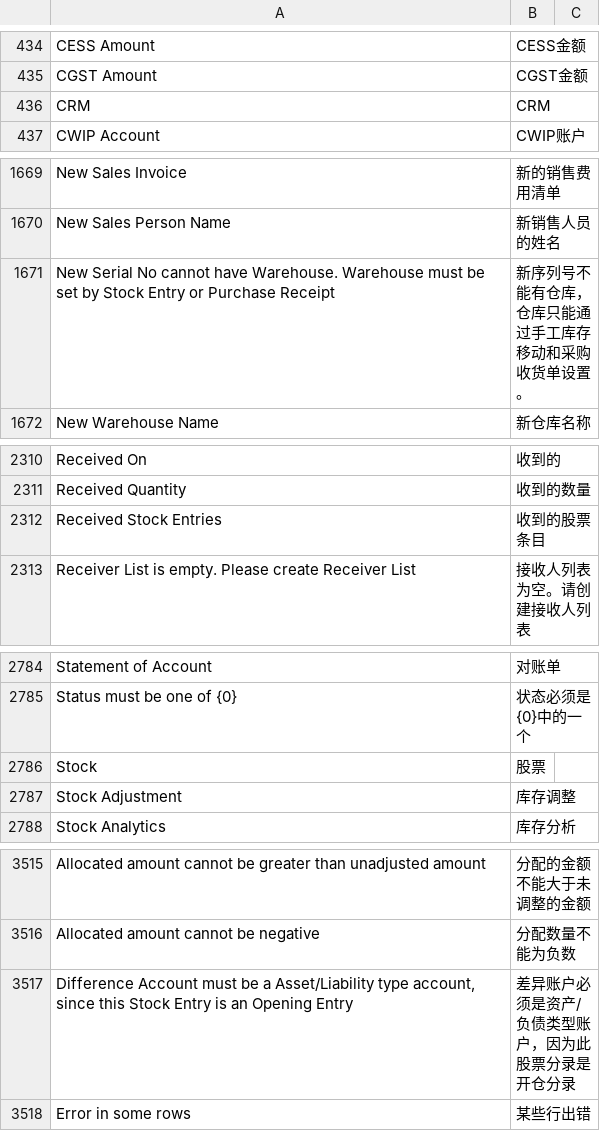
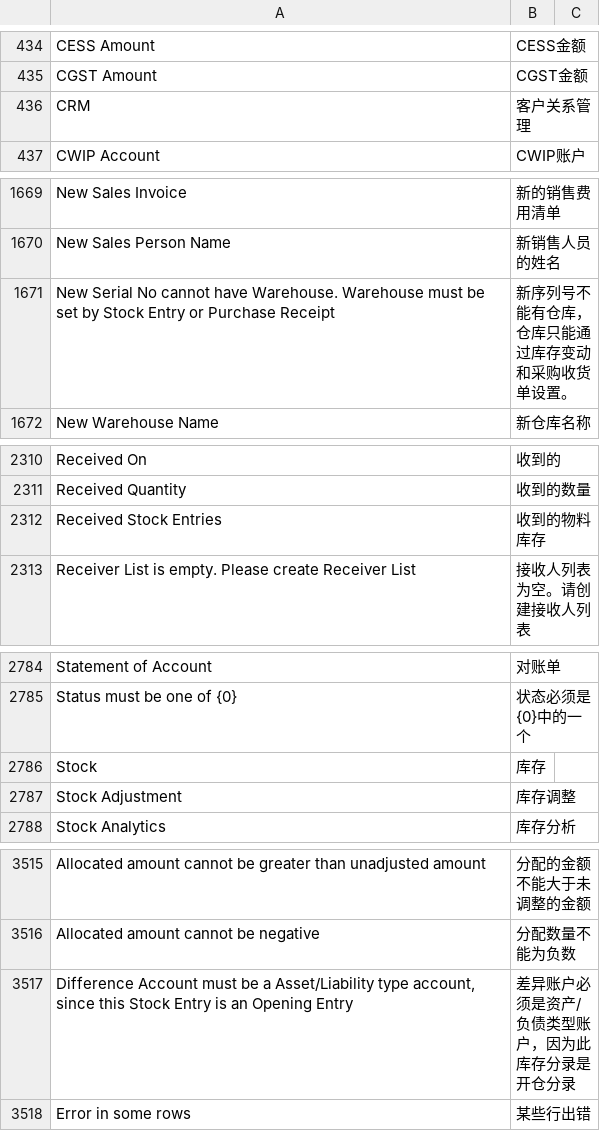
Before and after one commit to chenchenzc/erp, a CSV file: erpnext/translations/zh.csv, drawn as a sheet; only a part is shown, gaps mark what is left out; the diff covers the shown part only.

```diff
--- a/erpnext/translations/zh.csv
+++ b/erpnext/translations/zh.csv
@@ -435,3 +435,3 @@ CESS Amount,CESS金额,
 CGST Amount,CGST金额,
-CRM,CRM,
+CRM,客户关系管理,
 CWIP Account,CWIP账户,
@@ -1670,3 +1670,3 @@ New Sales Invoice,新的销售费用清单,
 New Sales Person Name,新销售人员的姓名,
-New Serial No cannot have Warehouse. Warehouse must be set by Stock Entry or Purchase Receipt,新序列号不能有仓库，仓库只能通过手工库存移动和采购收货单设置。,
+New Serial No cannot have Warehouse. Warehouse must be set by Stock Entry or Purchase Receipt,新序列号不能有仓库，仓库只能通过库存变动和采购收货单设置。,
 New Warehouse Name,新仓库名称,
@@ -2311,3 +2311,3 @@ Received On,收到的,
 Received Quantity,收到的数量,
-Received Stock Entries,收到的股票条目,
+Received Stock Entries,收到的物料库存,
 Receiver List is empty. Please create Receiver List,接收人列表为空。请创建接收人列表,
@@ -2785,3 +2785,3 @@ Statement of Account,对账单,
 Status must be one of {0},状态必须是{0}中的一个,
-Stock,股票,
+Stock,库存,
 Stock Adjustment,库存调整,
@@ -3516,3 +3516,3 @@ Allocated amount cannot be greater than unadjusted amount,分配的金额不能
 Allocated amount cannot be negative,分配数量不能为负数,
-"Difference Account must be a Asset/Liability type account, since this Stock Entry is an Opening Entry",差异账户必须是资产/负债类型账户，因为此股票分录是开仓分录,
+"Difference Account must be a Asset/Liability type account, since this Stock Entry is an Opening Entry",差异账户必须是资产/负债类型账户，因为此库存分录是开仓分录,
 Error in some rows,某些行出错,
```
Also changed, not shown: 8 added rows, 1 removed row and 31 edited cells elsewhere in this file, 32 other files.
